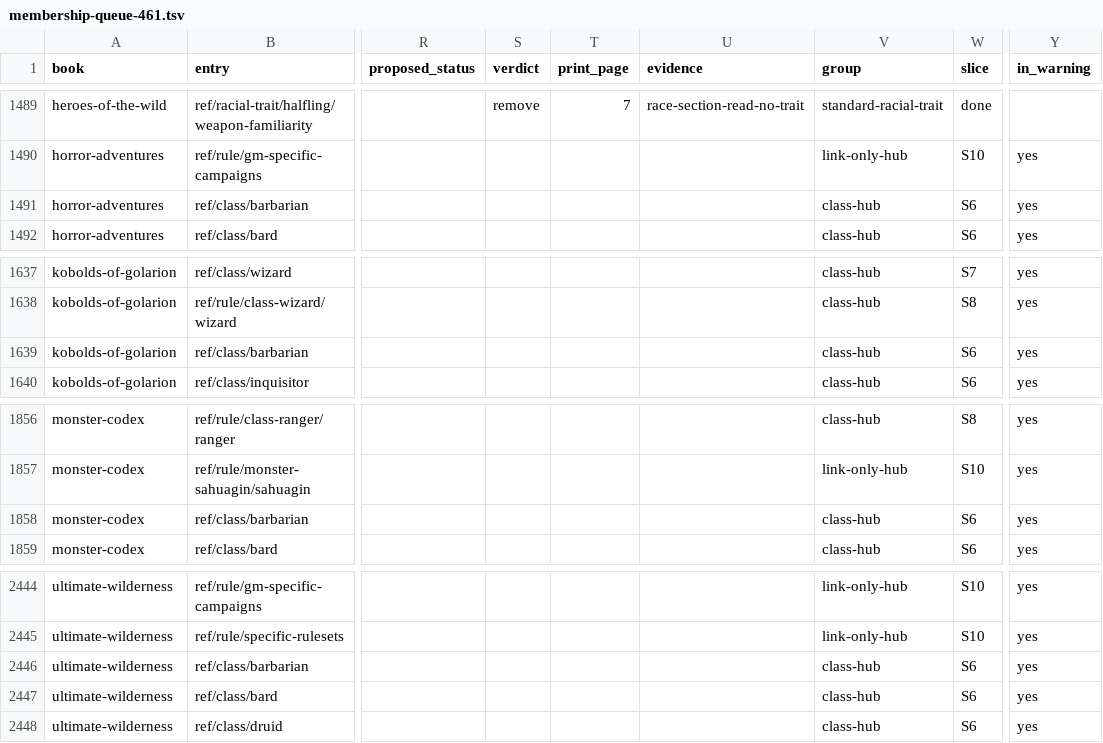
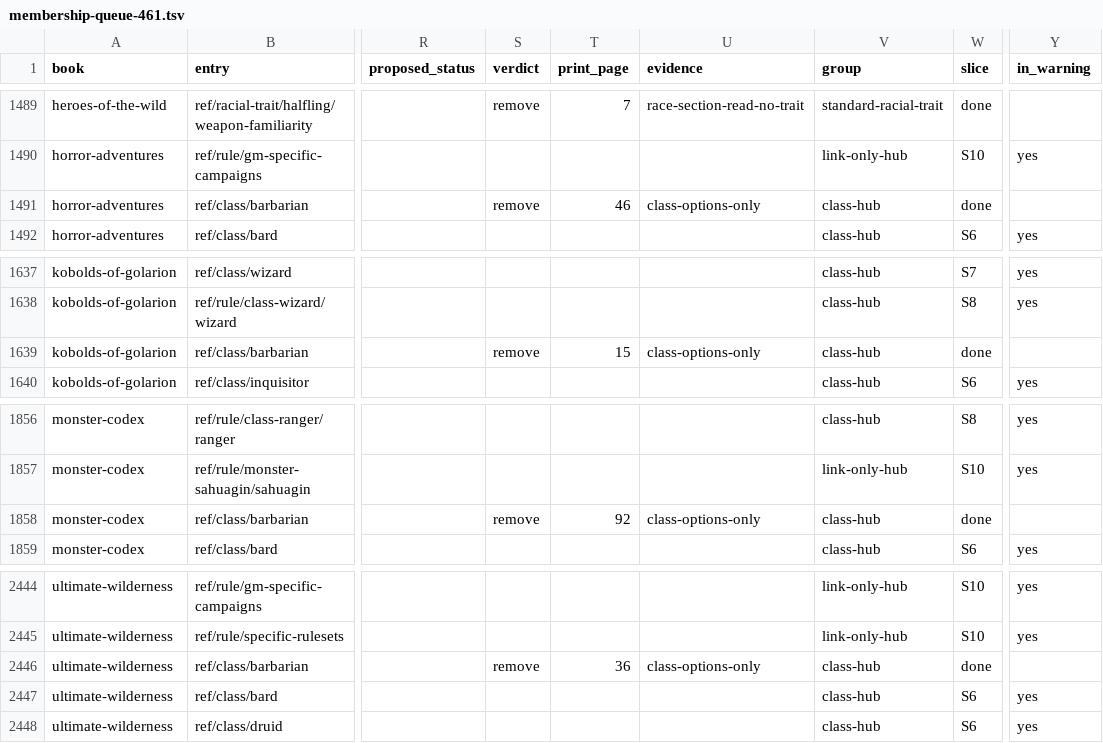
Before and after one commit to phynics/cast-iron-data, a TSV file: scripts/membership-queue-461.tsv, drawn as a sheet; only a part is shown, gaps mark what is left out; the diff covers the shown part only; the diff names each change by its address in the sheet, - before the commit and + after, or states it on an @@ line.

```diff
--- a/scripts/membership-queue-461.tsv
+++ b/scripts/membership-queue-461.tsv
-S1491 (verdict): (empty)
+S1491 (verdict): remove
-T1491 (print_page): (empty)
+T1491 (print_page): 46
-U1491 (evidence): (empty)
+U1491 (evidence): class-options-only
-W1491 (slice): S6
+W1491 (slice): done
-Y1491 (in_warning): yes
+Y1491 (in_warning): (empty)
-S1639 (verdict): (empty)
+S1639 (verdict): remove
-T1639 (print_page): (empty)
+T1639 (print_page): 15
-U1639 (evidence): (empty)
+U1639 (evidence): class-options-only
-W1639 (slice): S6
+W1639 (slice): done
-Y1639 (in_warning): yes
+Y1639 (in_warning): (empty)
-S1858 (verdict): (empty)
+S1858 (verdict): remove
-T1858 (print_page): (empty)
+T1858 (print_page): 92
-U1858 (evidence): (empty)
+U1858 (evidence): class-options-only
-W1858 (slice): S6
+W1858 (slice): done
-Y1858 (in_warning): yes
+Y1858 (in_warning): (empty)
-S2446 (verdict): (empty)
+S2446 (verdict): remove
-T2446 (print_page): (empty)
+T2446 (print_page): 36
-U2446 (evidence): (empty)
+U2446 (evidence): class-options-only
-W2446 (slice): S6
+W2446 (slice): done
-Y2446 (in_warning): yes
+Y2446 (in_warning): (empty)
```
Also changed, not shown: 25 edited cells elsewhere in this file, 1 other file.
